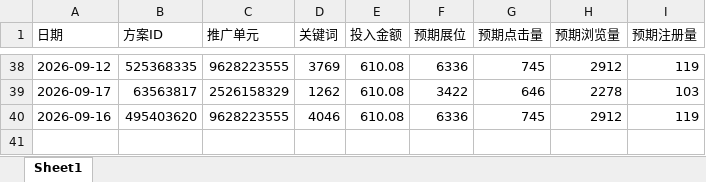
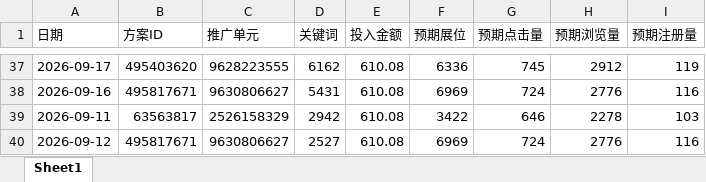
Before and after one commit to Liu3Beng-A/CUMCM2026, an Excel workbook: results/excel/result4.xlsx, sheet Sheet1, drawn as a sheet; only a part is shown, gaps mark what is left out; values as stored, in another font and other column widths than the file's, no borders; removed rows and columns are numbered as before the commit, all else as after; the diff covers the shown part only; the diff names each change by its address in the sheet, - before the commit and + after, or states it on an @@ line.

```diff
--- a/results/excel/result4.xlsx (sheet Sheet1)
+++ b/results/excel/result4.xlsx (sheet Sheet1)
-A37 (日期): 2026-09-12
+A37 (日期): 2026-09-17
-B37 (方案ID): 525368335
+B37 (方案ID): 495403620
-D37 (关键词): 3769
+D37 (关键词): 6162
+row 38: 2026-09-16 | 495817671 | 9630806627 | 5431 | 610.08 | 6969 | 724 | 2776 | 116
-A39 (日期): 2026-09-17
+A39 (日期): 2026-09-11
-D39 (关键词): 1262
+D39 (关键词): 2942
-row 40: 2026-09-16 | 495403620 | 9628223555 | 4046 | 610.08 | 6336 | 745 | 2912 | 119
+row 40: 2026-09-12 | 495817671 | 9630806627 | 2527 | 610.08 | 6969 | 724 | 2776 | 116
```
Also changed, not shown: 19 added rows, 20 removed rows and 28 edited cells elsewhere in this sheet, results/excel/result3.xlsx, 23 other files.
